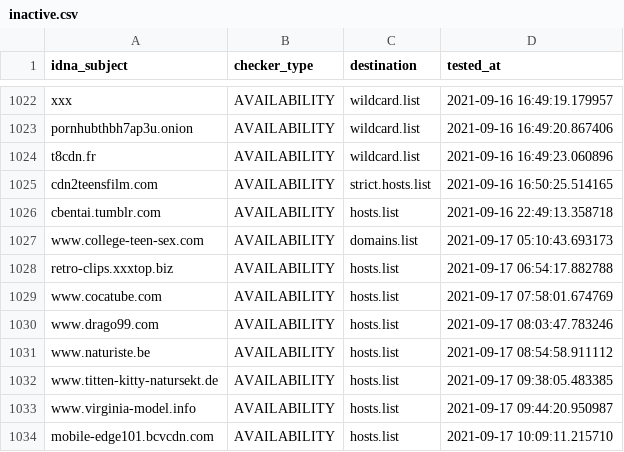
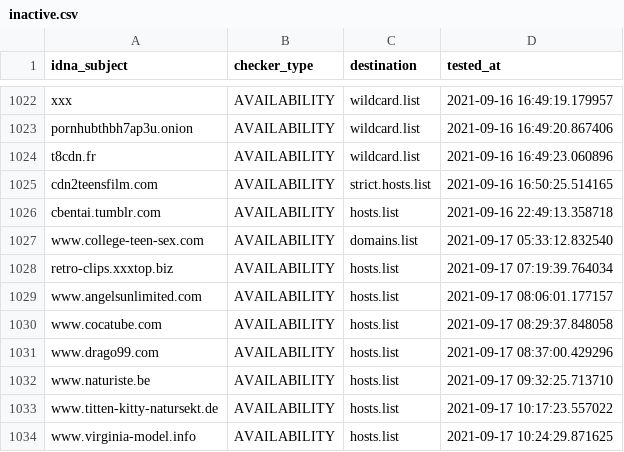
Before and after one commit to porn-records/Porn-Records, a CSV file: .pyfunceble/inactive.csv, drawn as a sheet; only a part is shown, gaps mark what is left out.

```diff
--- a/.pyfunceble/inactive.csv
+++ b/.pyfunceble/inactive.csv
@@ -1026,9 +1026,9 @@ cdn2teensfilm.com,AVAILABILITY,strict.hosts.list,2021-09-16 16:50:25.514165
 cbentai.tumblr.com,AVAILABILITY,hosts.list,2021-09-16 22:49:13.358718
-www.college-teen-sex.com,AVAILABILITY,domains.list,2021-09-17 05:10:43.693173
-retro-clips.xxxtop.biz,AVAILABILITY,hosts.list,2021-09-17 06:54:17.882788
-www.cocatube.com,AVAILABILITY,hosts.list,2021-09-17 07:58:01.674769
-www.drago99.com,AVAILABILITY,hosts.list,2021-09-17 08:03:47.783246
-www.naturiste.be,AVAILABILITY,hosts.list,2021-09-17 08:54:58.911112
-www.titten-kitty-natursekt.de,AVAILABILITY,hosts.list,2021-09-17 09:38:05.483385
-www.virginia-model.info,AVAILABILITY,hosts.list,2021-09-17 09:44:20.950987
-mobile-edge101.bcvcdn.com,AVAILABILITY,hosts.list,2021-09-17 10:09:11.215710
+www.college-teen-sex.com,AVAILABILITY,domains.list,2021-09-17 05:33:12.832540
+retro-clips.xxxtop.biz,AVAILABILITY,hosts.list,2021-09-17 07:19:39.764034
+www.angelsunlimited.com,AVAILABILITY,hosts.list,2021-09-17 08:06:01.177157
+www.cocatube.com,AVAILABILITY,hosts.list,2021-09-17 08:29:37.848058
+www.drago99.com,AVAILABILITY,hosts.list,2021-09-17 08:37:00.429296
+www.naturiste.be,AVAILABILITY,hosts.list,2021-09-17 09:32:25.713710
+www.titten-kitty-natursekt.de,AVAILABILITY,hosts.list,2021-09-17 10:17:23.557022
+www.virginia-model.info,AVAILABILITY,hosts.list,2021-09-17 10:24:29.871625
```
Also changed, not shown: active_domains/output/wildcard.list/continue.csv, 27 other files.
